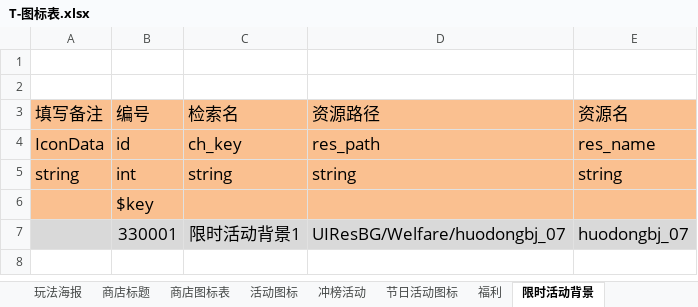
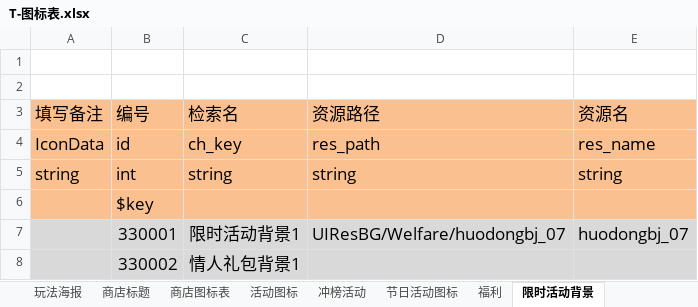
Before and after one commit to linhe-yangxue/uesharedata, an Excel workbook: exceldata/excel/all/T-图标表.xlsx, sheet 限时活动背景, drawn as a sheet; values as stored, in another font and other column widths than the file's, no borders; the diff names each change by its address in the sheet, - before the commit and + after, or states it on an @@ line.

Commit message:
no message

```diff
--- a/exceldata/excel/all/T-图标表.xlsx (sheet 限时活动背景)
+++ b/exceldata/excel/all/T-图标表.xlsx (sheet 限时活动背景)
+row 8:  | 330002 | 情人礼包背景1
```
